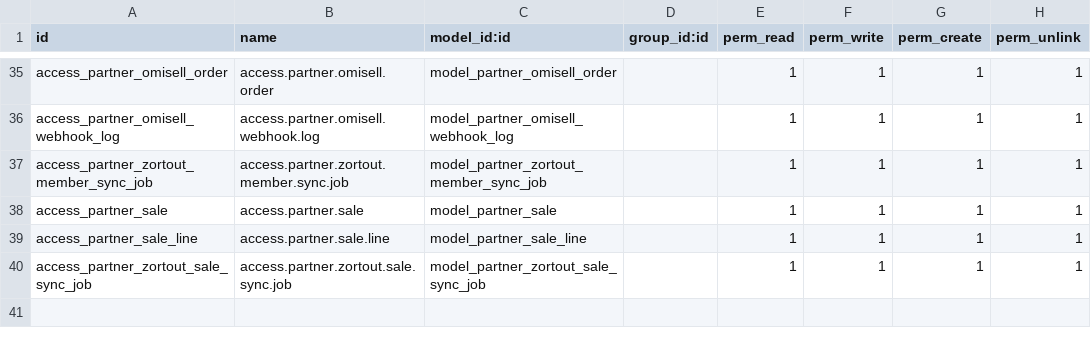
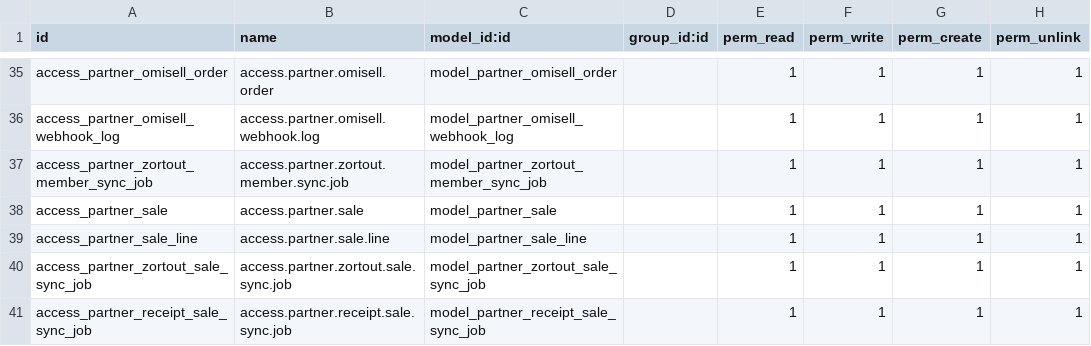
Before and after one commit to BOPP-CRM/bopp-odoo, a CSV file: src/crm_custom/security/ir.model.access.csv, drawn as a sheet; only a part is shown, gaps mark what is left out; the diff names each change by its address in the sheet, - before the commit and + after, or states it on an @@ line.

```diff
--- a/src/crm_custom/security/ir.model.access.csv
+++ b/src/crm_custom/security/ir.model.access.csv
+row 41: access_partner_receipt_sale_sync_job | access.partner.receipt.sale.sync.job | model_partner_receipt_sale_sync_job |  | 1 | 1 | 1 | 1
```
Also changed, not shown: 9 other files.
